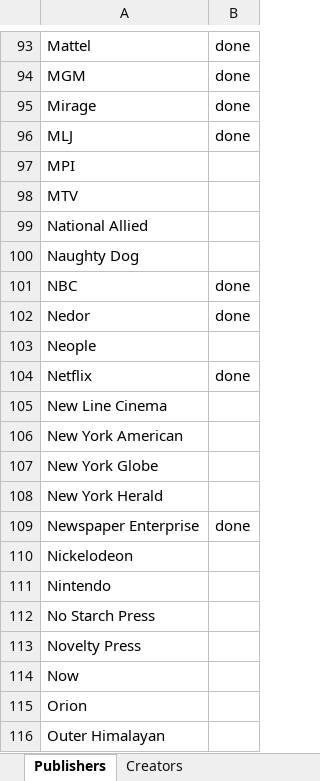
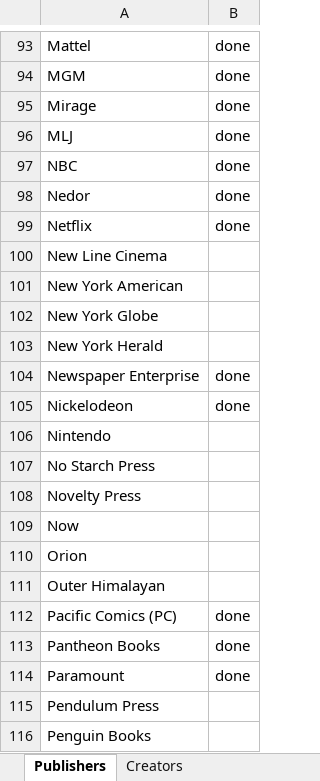
Before and after one commit to blzimg/blzimg.github.io, an Excel workbook: Creators.xlsx, sheet Publishers, drawn as a sheet; only a part is shown, gaps mark what is left out; the shorter side is filled out with more unchanged rows; values as stored, in another font and other column widths than the file's, no borders; removed rows and columns are numbered as before the commit, all else as after; the diff names each change by its address in the sheet, - before the commit and + after, or states it on an @@ line.

```diff
--- a/Creators.xlsx (sheet Publishers)
+++ b/Creators.xlsx (sheet Publishers)
-row 97: MPI
-row 98: MTV
-row 99: National Allied
-row 100: Naughty Dog
-row 103: Neople
-B105: (empty)
+B105: done
```
Also changed, not shown: 1 other file.
